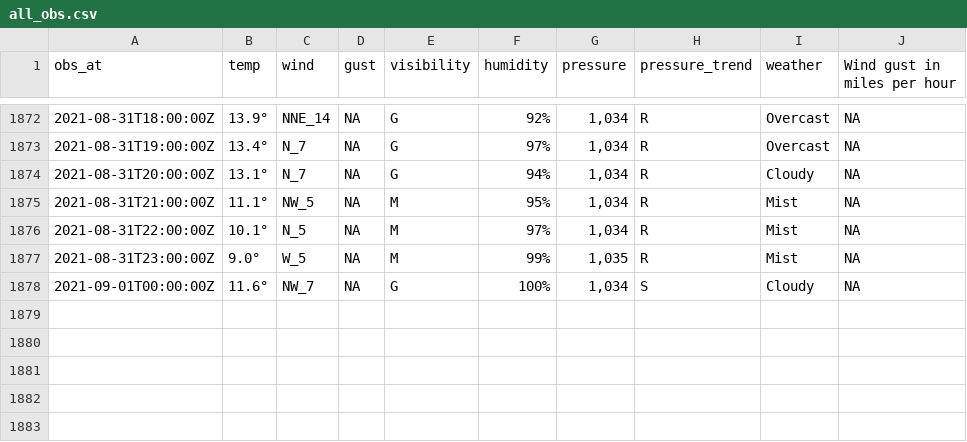
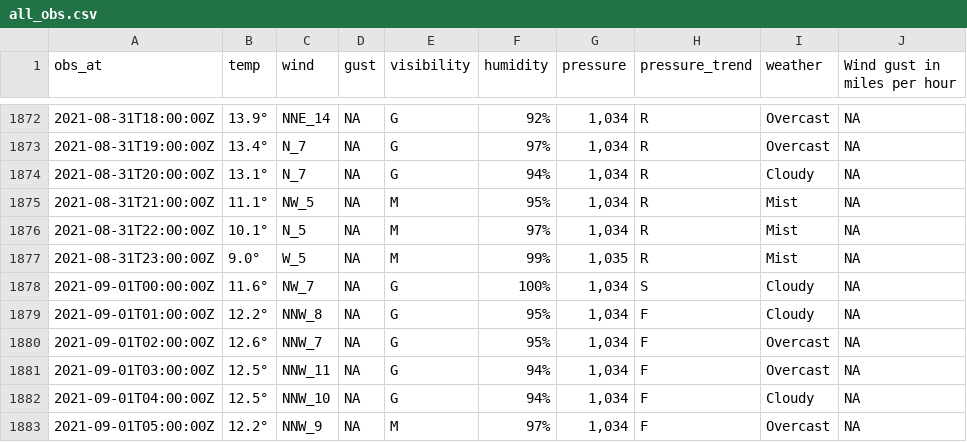
Before and after one commit to MikePrt/metoffice, a CSV file: data/all_obs.csv, drawn as a sheet; only a part is shown, gaps mark what is left out.

```diff
--- a/data/all_obs.csv
+++ b/data/all_obs.csv
@@ -1878 +1878,6 @@ obs_at,temp,wind,gust,visibility,humidity,pressure,pressure_trend,weather,Wind g
 2021-09-01T00:00:00Z,11.6°,NW_7,NA,G,100%,"1,034",S,Cloudy,NA
+2021-09-01T01:00:00Z,12.2°,NNW_8,NA,G,95%,"1,034",F,Cloudy,NA
+2021-09-01T02:00:00Z,12.6°,NNW_7,NA,G,95%,"1,034",F,Overcast,NA
+2021-09-01T03:00:00Z,12.5°,NNW_11,NA,G,94%,"1,034",F,Overcast,NA
+2021-09-01T04:00:00Z,12.5°,NNW_10,NA,G,94%,"1,034",F,Cloudy,NA
+2021-09-01T05:00:00Z,12.2°,NNW_9,NA,M,97%,"1,034",F,Overcast,NA
```
